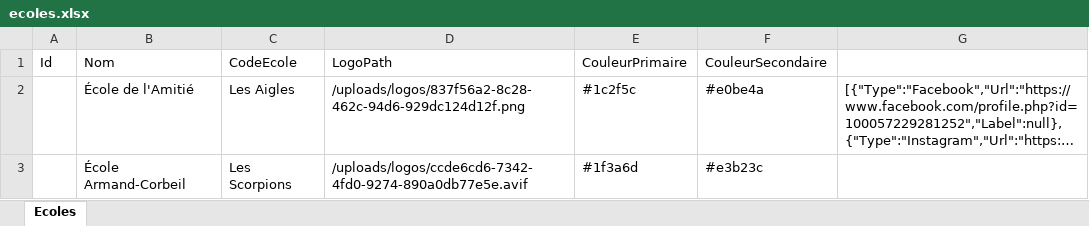
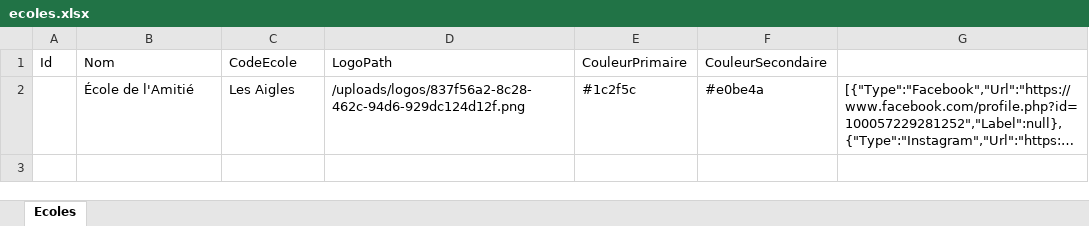
Before and after one commit to papathebrain/GestionEquipeSportive, an Excel workbook: Data/ecoles.xlsx, sheet Ecoles, drawn as a sheet; long unchanged cells end in …; values as stored, in another font and other column widths than the file's, no borders; the diff names each change by its address in the sheet, - before the commit and + after, or states it on an @@ line.

```diff
--- a/Data/ecoles.xlsx (sheet Ecoles)
+++ b/Data/ecoles.xlsx (sheet Ecoles)
-row 3:  | École Armand-Corbeil | Les Scorpions | /uploads/logos/ccde6cd6-7342-4fd0-9274-890a0db77e5e.avif | #1f3a6d | #e3b23c
```
Also changed, not shown: Data/equipes.xlsx, Data/evenements.xlsx, 37 other files.
